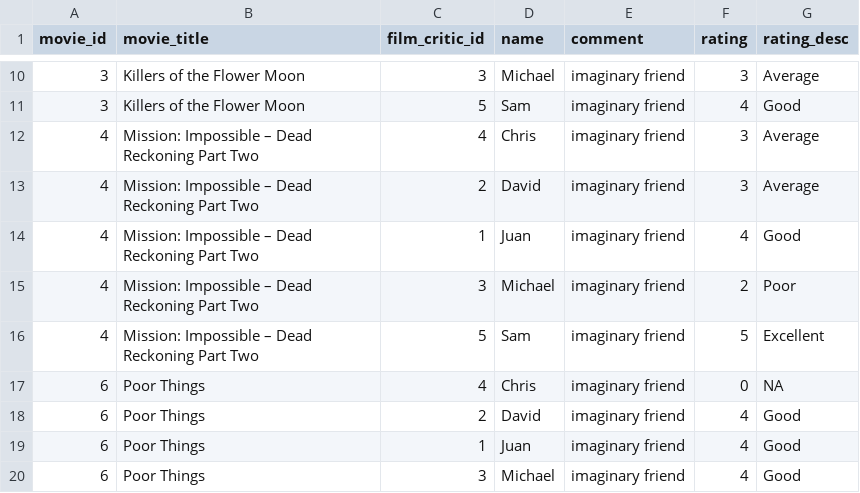
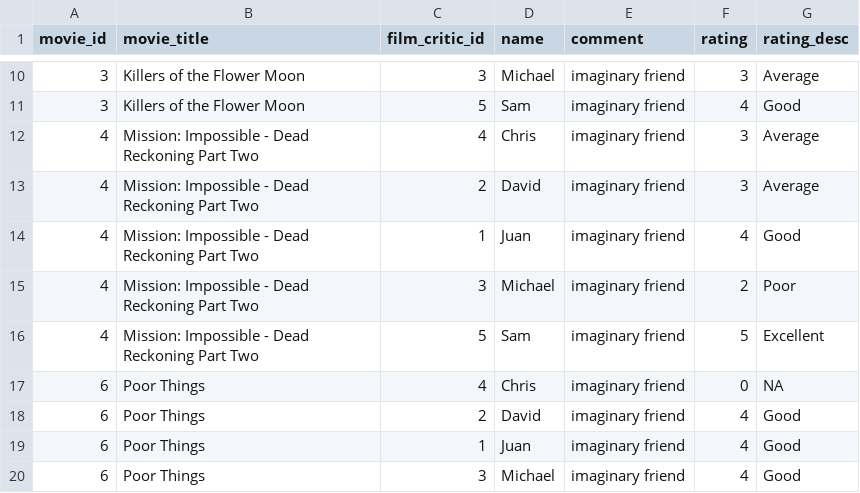
Before and after one commit to alinsimon/data607, a CSV file: DF_MovieRating.csv, drawn as a sheet; only a part is shown, gaps mark what is left out.

Commit message:
Update DF_MovieRating.csv

```diff
--- a/DF_MovieRating.csv
+++ b/DF_MovieRating.csv
@@ -11,7 +11,7 @@ movie_id,movie_title,film_critic_id,name,comment,rating,rating_desc
 3,Killers of the Flower Moon,5,Sam,imaginary friend,4,Good
-4,Mission: Impossible – Dead Reckoning Part Two,4,Chris,imaginary friend,3,Average
-4,Mission: Impossible – Dead Reckoning Part Two,2,David,imaginary friend,3,Average
-4,Mission: Impossible – Dead Reckoning Part Two,1,Juan,imaginary friend,4,Good
-4,Mission: Impossible – Dead Reckoning Part Two,3,Michael,imaginary friend,2,Poor
-4,Mission: Impossible – Dead Reckoning Part Two,5,Sam,imaginary friend,5,Excellent
+4,Mission: Impossible - Dead Reckoning Part Two,4,Chris,imaginary friend,3,Average
+4,Mission: Impossible - Dead Reckoning Part Two,2,David,imaginary friend,3,Average
+4,Mission: Impossible - Dead Reckoning Part Two,1,Juan,imaginary friend,4,Good
+4,Mission: Impossible - Dead Reckoning Part Two,3,Michael,imaginary friend,2,Poor
+4,Mission: Impossible - Dead Reckoning Part Two,5,Sam,imaginary friend,5,Excellent
 6,Poor Things,4,Chris,imaginary friend,0,NA
```
